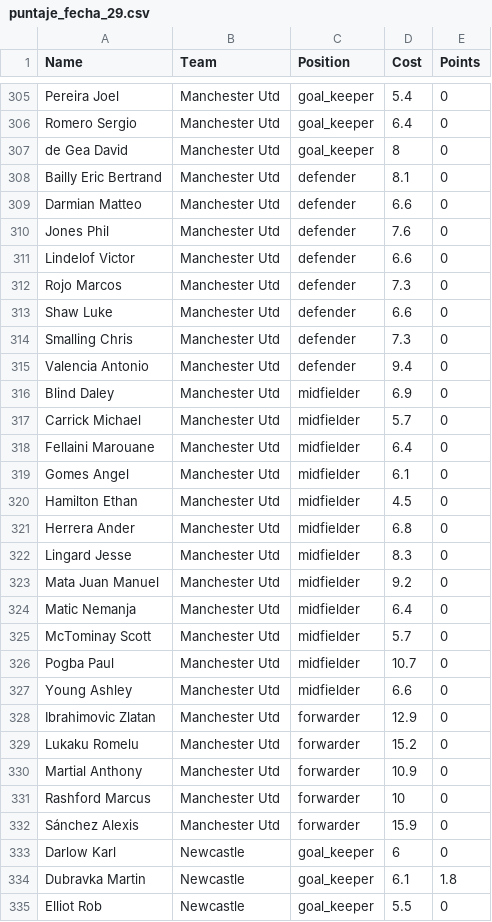
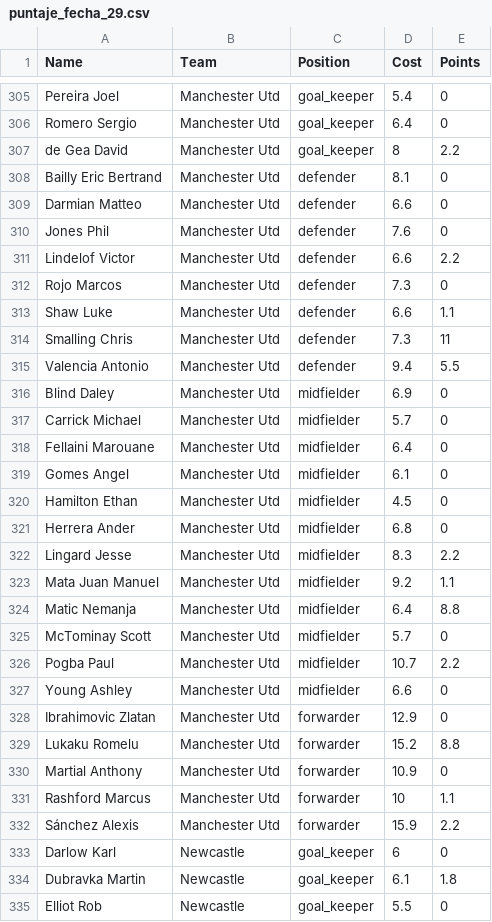
Before and after one commit to BomboPeru/bombo-backend, a CSV file: points/puntaje_fecha_29.csv, drawn as a sheet; only a part is shown, gaps mark what is left out; the diff covers the shown part only.

```diff
--- a/points/puntaje_fecha_29.csv
+++ b/points/puntaje_fecha_29.csv
@@ -306,3 +306,3 @@ Pereira Joel,Manchester Utd,goal_keeper,5.4,0
 Romero Sergio,Manchester Utd,goal_keeper,6.4,0
-de Gea David,Manchester Utd,goal_keeper,8,0
+de Gea David,Manchester Utd,goal_keeper,8,2.2
 Bailly Eric Bertrand,Manchester Utd,defender,8.1,0
@@ -310,7 +310,7 @@ Darmian Matteo,Manchester Utd,defender,6.6,0
 Jones Phil,Manchester Utd,defender,7.6,0
-Lindelof Victor,Manchester Utd,defender,6.6,0
+Lindelof Victor,Manchester Utd,defender,6.6,2.2
 Rojo Marcos,Manchester Utd,defender,7.3,0
-Shaw Luke,Manchester Utd,defender,6.6,0
-Smalling Chris,Manchester Utd,defender,7.3,0
-Valencia Antonio,Manchester Utd,defender,9.4,0
+Shaw Luke,Manchester Utd,defender,6.6,1.1
+Smalling Chris,Manchester Utd,defender,7.3,11
+Valencia Antonio,Manchester Utd,defender,9.4,5.5
 Blind Daley,Manchester Utd,midfielder,6.9,0
@@ -321,13 +321,13 @@ Hamilton Ethan,Manchester Utd,midfielder,4.5,0
 Herrera Ander,Manchester Utd,midfielder,6.8,0
-Lingard Jesse,Manchester Utd,midfielder,8.3,0
-Mata Juan Manuel,Manchester Utd,midfielder,9.2,0
-Matic Nemanja,Manchester Utd,midfielder,6.4,0
+Lingard Jesse,Manchester Utd,midfielder,8.3,2.2
+Mata Juan Manuel,Manchester Utd,midfielder,9.2,1.1
+Matic Nemanja,Manchester Utd,midfielder,6.4,8.8
 McTominay Scott,Manchester Utd,midfielder,5.7,0
-Pogba Paul,Manchester Utd,midfielder,10.7,0
+Pogba Paul,Manchester Utd,midfielder,10.7,2.2
 Young Ashley,Manchester Utd,midfielder,6.6,0
 Ibrahimovic Zlatan,Manchester Utd,forwarder,12.9,0
-Lukaku Romelu,Manchester Utd,forwarder,15.2,0
+Lukaku Romelu,Manchester Utd,forwarder,15.2,8.8
 Martial Anthony,Manchester Utd,forwarder,10.9,0
-Rashford Marcus,Manchester Utd,forwarder,10,0
-Sánchez Alexis,Manchester Utd,forwarder,15.9,0
+Rashford Marcus,Manchester Utd,forwarder,10,1.1
+Sánchez Alexis,Manchester Utd,forwarder,15.9,2.2
 Darlow Karl,Newcastle,goal_keeper,6,0
```
Also changed, not shown: 11 edited cells elsewhere in this file, 4 other files.
